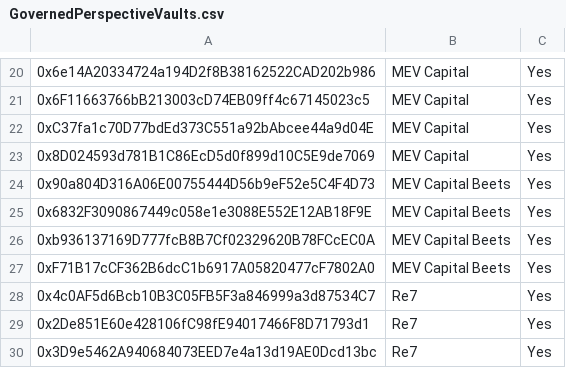
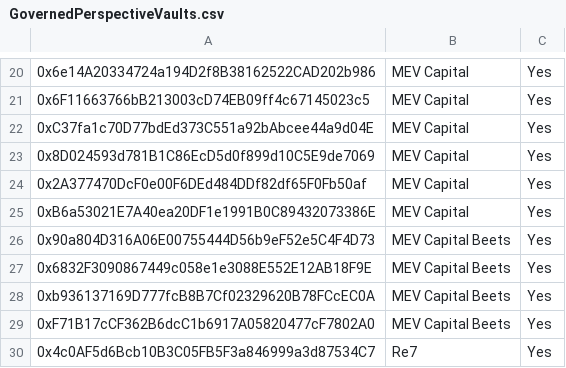
Before and after one commit to euler-xyz/evk-periphery, a CSV file: script/production/sonic/governedPerspectiveVaults/GovernedPerspectiveVaults.csv, drawn as a sheet; only a part is shown, gaps mark what is left out; the shorter side is filled out with more unchanged rows; the diff names each change by its address in the sheet, - before the commit and + after, or states it on an @@ line.

Commit message:
feat: whitelist mev capital vaults

```diff
--- a/script/production/sonic/governedPerspectiveVaults/GovernedPerspectiveVaults.csv
+++ b/script/production/sonic/governedPerspectiveVaults/GovernedPerspectiveVaults.csv
+row 24: 0x2A377470DcF0e00F6DEd484DDf82df65F0Fb50af | MEV Capital | Yes
+row 25: 0xB6a53021E7A40ea20DF1e1991B0C89432073386E | MEV Capital | Yes
```
